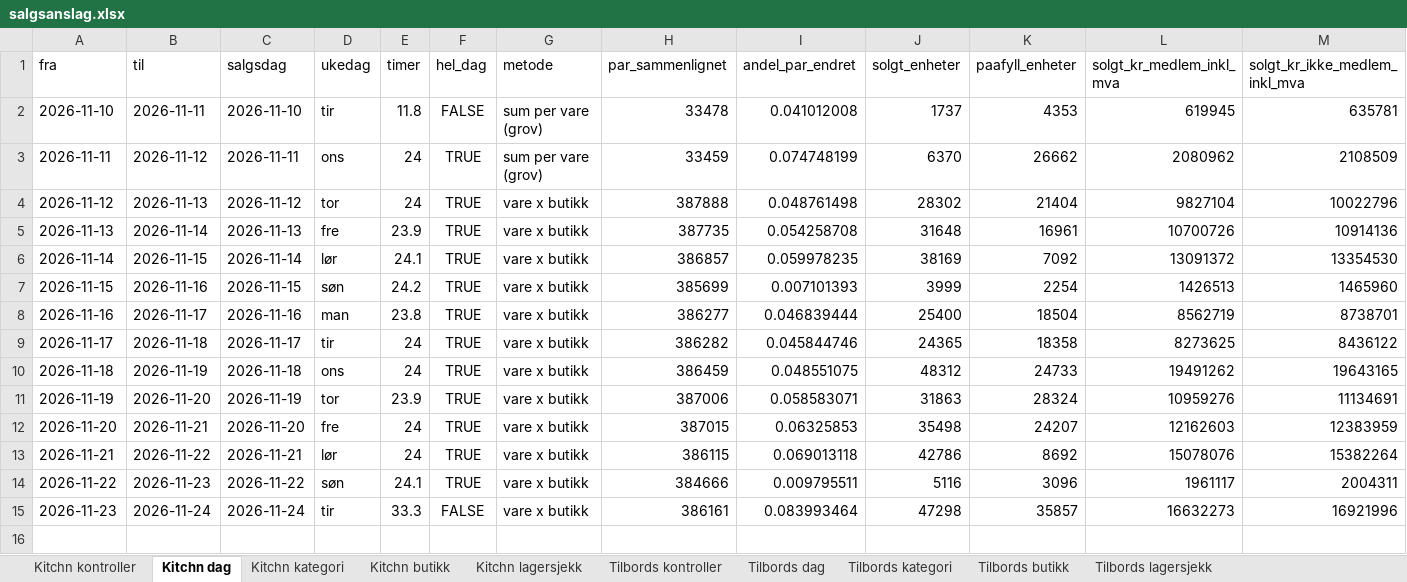
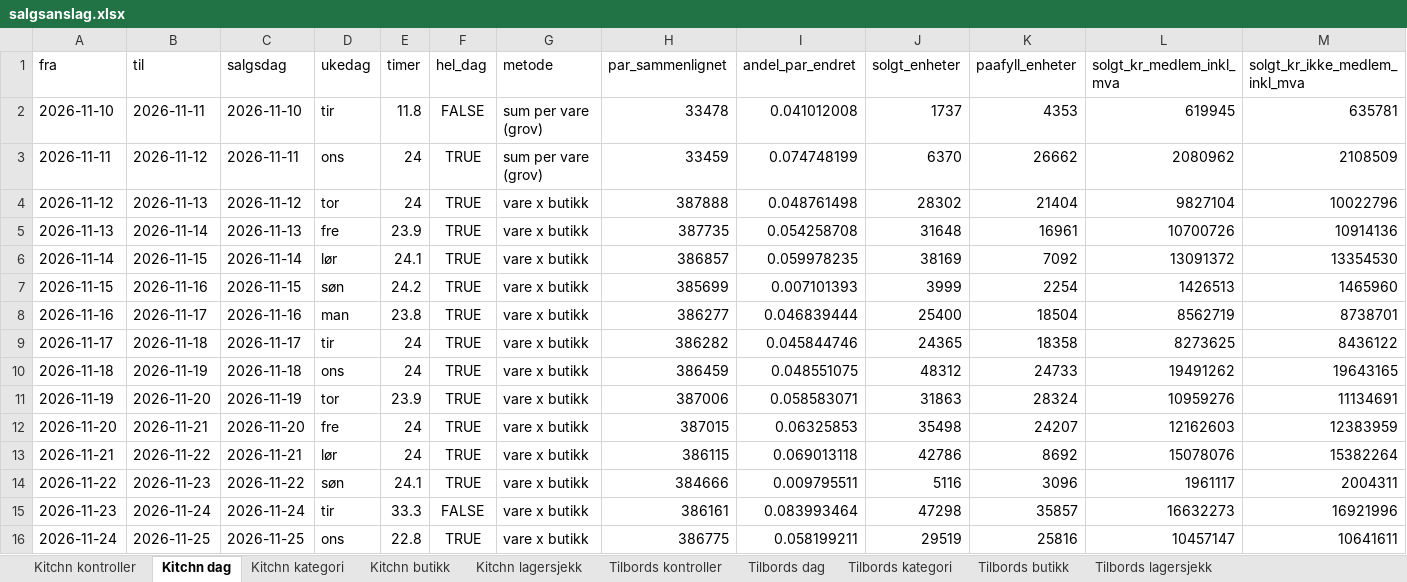
Before and after one commit to hakonbfuglu-hub/kitchn-tilbords-nowcast, an Excel workbook: rapport/salgsanslag/salgsanslag.xlsx, sheet Kitchn dag, drawn as a sheet; only a part is shown; values as stored, in another font and other column widths than the file's, no borders; rows hold the shown columns only; the diff names each change by its address in the sheet, - before the commit and + after, or states it on an @@ line.

```diff
--- a/rapport/salgsanslag/salgsanslag.xlsx (sheet Kitchn dag)
+++ b/rapport/salgsanslag/salgsanslag.xlsx (sheet Kitchn dag)
+row 16: 2026-11-24 | 2026-11-25 | 2026-11-25 | ons | 22.8 | TRUE | vare x butikk | 386775 | 0.058199211 | 29519 | 25816 | 10457147 | 10641611
```
Also changed, not shown: sheet Tilbords dag, sheet Tilbords lagersjekk, sheet Kitchn lagersjekk, sheet Tilbords kategori, sheet Kitchn kategori, sheet Tilbords butikk, 3 more sheets, 29 other files.
